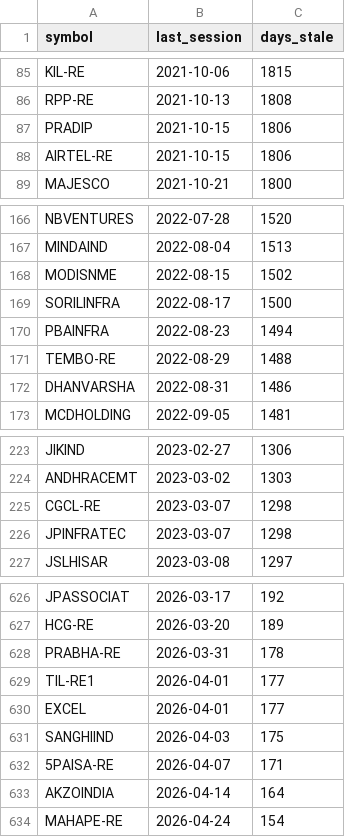
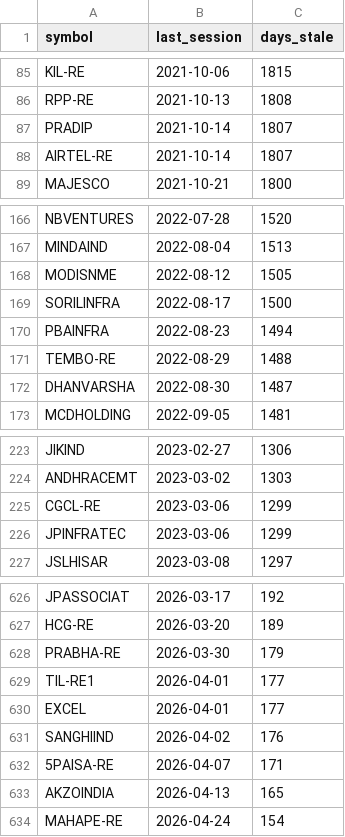
Before and after one commit to sudhanshusingh23-wiz/nse-momentum-data, a CSV file: artifacts/stale_symbols.csv, drawn as a sheet; only a part is shown, gaps mark what is left out; the diff covers the shown part only.

```diff
--- a/artifacts/stale_symbols.csv
+++ b/artifacts/stale_symbols.csv
@@ -86,4 +86,4 @@ KIL-RE,2021-10-06,1815
 RPP-RE,2021-10-13,1808
-PRADIP,2021-10-15,1806
-AIRTEL-RE,2021-10-15,1806
+PRADIP,2021-10-14,1807
+AIRTEL-RE,2021-10-14,1807
 MAJESCO,2021-10-21,1800
@@ -167,3 +167,3 @@ NBVENTURES,2022-07-28,1520
 MINDAIND,2022-08-04,1513
-MODISNME,2022-08-15,1502
+MODISNME,2022-08-12,1505
 SORILINFRA,2022-08-17,1500
@@ -171,3 +171,3 @@ PBAINFRA,2022-08-23,1494
 TEMBO-RE,2022-08-29,1488
-DHANVARSHA,2022-08-31,1486
+DHANVARSHA,2022-08-30,1487
 MCDHOLDING,2022-09-05,1481
@@ -224,4 +224,4 @@ JIKIND,2023-02-27,1306
 ANDHRACEMT,2023-03-02,1303
-CGCL-RE,2023-03-07,1298
-JPINFRATEC,2023-03-07,1298
+CGCL-RE,2023-03-06,1299
+JPINFRATEC,2023-03-06,1299
 JSLHISAR,2023-03-08,1297
@@ -627,8 +627,8 @@ JPASSOCIAT,2026-03-17,192
 HCG-RE,2026-03-20,189
-PRABHA-RE,2026-03-31,178
+PRABHA-RE,2026-03-30,179
 TIL-RE1,2026-04-01,177
 EXCEL,2026-04-01,177
-SANGHIIND,2026-04-03,175
+SANGHIIND,2026-04-02,176
 5PAISA-RE,2026-04-07,171
-AKZOINDIA,2026-04-14,164
+AKZOINDIA,2026-04-13,165
 MAHAPE-RE,2026-04-24,154
```
Also changed, not shown: 40 edited cells elsewhere in this file, 5 other files.
